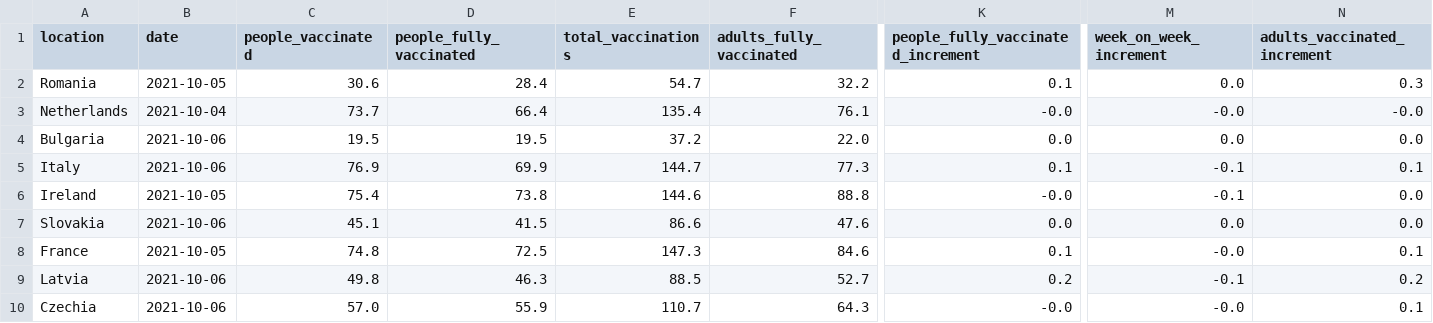
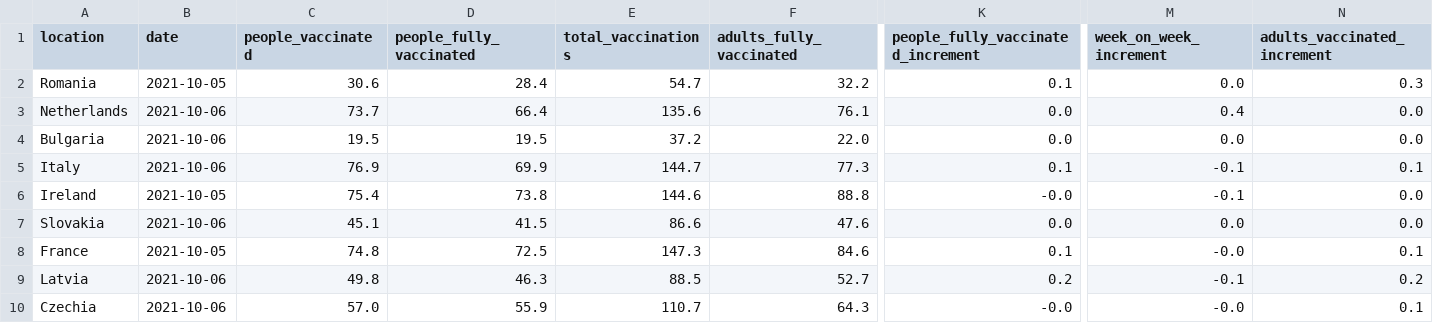
Before and after one commit to blasf1/covid_vaccine_progress_bot, a CSV file: latest.csv, drawn as a sheet; only a part is shown, gaps mark what is left out; the diff names each change by its address in the sheet, - before the commit and + after, or states it on an @@ line.

```diff
--- a/latest.csv
+++ b/latest.csv
-B3 (date): 2021-10-04
+B3 (date): 2021-10-06
-E3 (total_vaccinations): 135.4
+E3 (total_vaccinations): 135.6
-K3: -0.0
+K3: 0.0
-M3 (week_on_week_increment): -0.0
+M3 (week_on_week_increment): 0.4
-N3 (adults_vaccinated_increment): -0.0
+N3 (adults_vaccinated_increment): 0.0
```
Also changed, not shown: output/EuropeanUnion.csv, output/Netherlands.csv, 2 other files.
